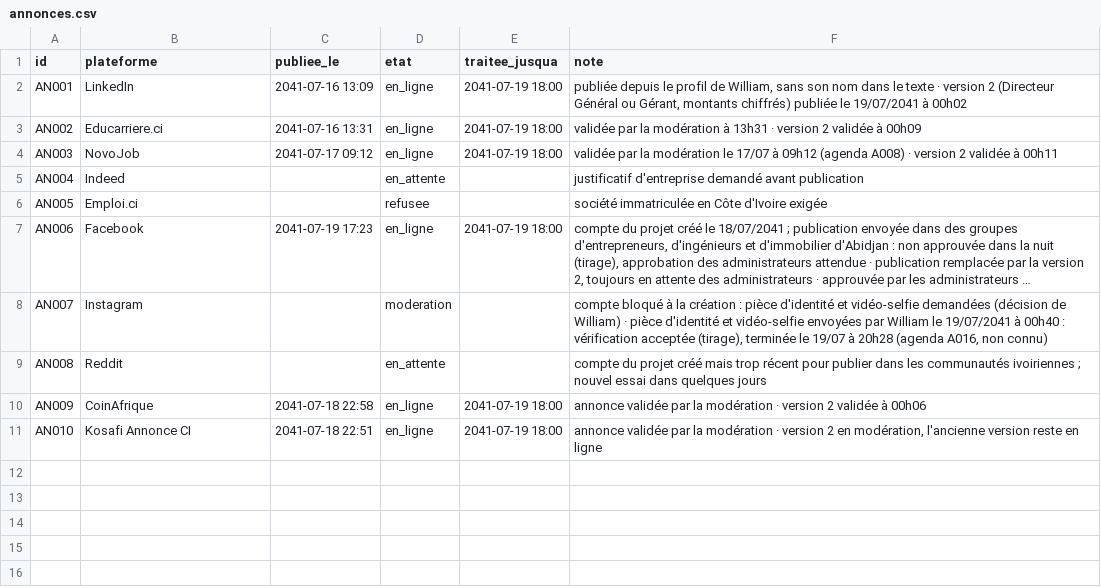
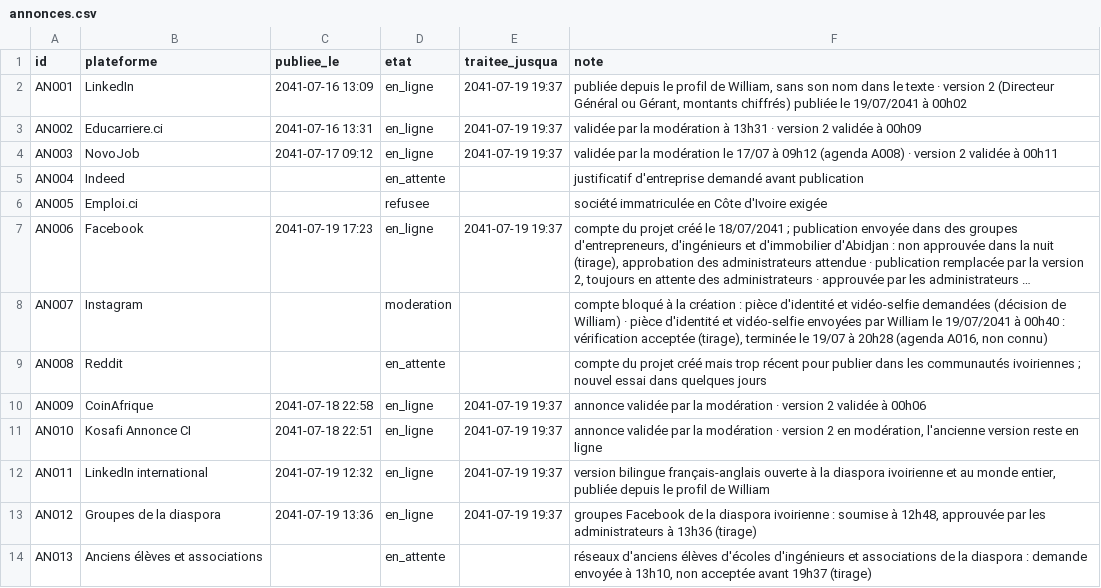
Before and after one commit to ossimiossimiwilliam10-cyber/simulation-william, a CSV file: etat/annonces.csv, drawn as a sheet; long unchanged cells end in …; the diff names each change by its address in the sheet, - before the commit and + after, or states it on an @@ line.

```diff
--- a/etat/annonces.csv
+++ b/etat/annonces.csv
-E2:E4 (traitee_jusqua): 2041-07-19 18:00
+E2:E4 (traitee_jusqua): 2041-07-19 19:37
-E7 (traitee_jusqua): 2041-07-19 18:00
+E7 (traitee_jusqua): 2041-07-19 19:37
-E10:E11 (traitee_jusqua): 2041-07-19 18:00
+E10:E11 (traitee_jusqua): 2041-07-19 19:37
+row 12: AN011 | LinkedIn international | 2041-07-19 12:32 | en_ligne | 2041-07-19 19:37 | version bilingue français-anglais ouverte à la diaspora ivoirienne et au monde entier, publiée depuis le profil de William
+row 13: AN012 | Groupes de la diaspora | 2041-07-19 13:36 | en_ligne | 2041-07-19 19:37 | groupes Facebook de la diaspora ivoirienne : soumise à 12h48, approuvée par les administrateurs à 13h36 (tirage)
+row 14: AN013 | Anciens élèves et associations |  | en_attente |  | réseaux d'anciens élèves d'écoles d'ingénieurs et associations de la diaspora : demande envoyée à 13h10, non acceptée avant 19h37 (tirage)
```
Also changed, not shown: donnees/population/catalogues.csv, etat/agenda.csv, 40 other files.
